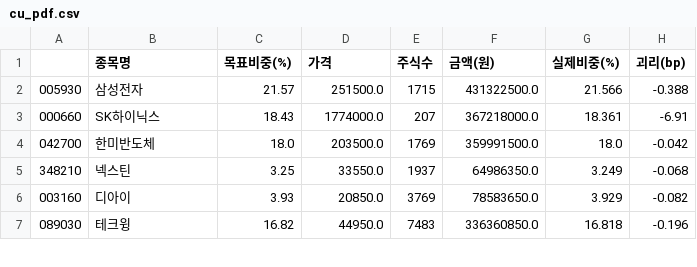
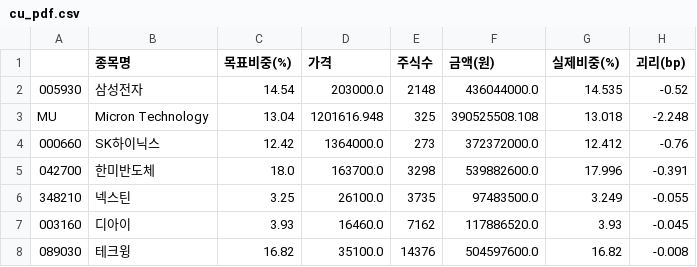
Before and after one commit to minsuquant-cloud/jeongga_hbm_etf, a CSV file: etf/output/cu_pdf.csv, drawn as a sheet; only a part is shown; the diff covers the shown part only.

```diff
--- a/etf/output/cu_pdf.csv
+++ b/etf/output/cu_pdf.csv
@@ -1,7 +1,8 @@
 ,종목명,목표비중(%),가격,주식수,금액(원),실제비중(%),괴리(bp)
-005930,삼성전자,21.57,251500.0,1715,431322500.0,21.566,-0.388
-000660,SK하이닉스,18.43,1774000.0,207,367218000.0,18.361,-6.91
-042700,한미반도체,18.0,203500.0,1769,359991500.0,18.0,-0.042
-348210,넥스틴,3.25,33550.0,1937,64986350.0,3.249,-0.068
-003160,디아이,3.93,20850.0,3769,78583650.0,3.929,-0.082
-089030,테크윙,16.82,44950.0,7483,336360850.0,16.818,-0.196
+005930,삼성전자,14.54,203000.0,2148,436044000.0,14.535,-0.52
+MU,Micron Technology,13.04,1201616.948,325,390525508.108,13.018,-2.248
+000660,SK하이닉스,12.42,1364000.0,273,372372000.0,12.412,-0.76
+042700,한미반도체,18.0,163700.0,3298,539882600.0,17.996,-0.391
+348210,넥스틴,3.25,26100.0,3735,97483500.0,3.249,-0.055
+003160,디아이,3.93,16460.0,7162,117886520.0,3.93,-0.045
+089030,테크윙,16.82,35100.0,14376,504597600.0,16.82,-0.008
```
Also changed, not shown: 26 edited cells elsewhere in this file, etf/output/capacity_report.csv, etf/output/compliance_report.csv, 12 other files.
